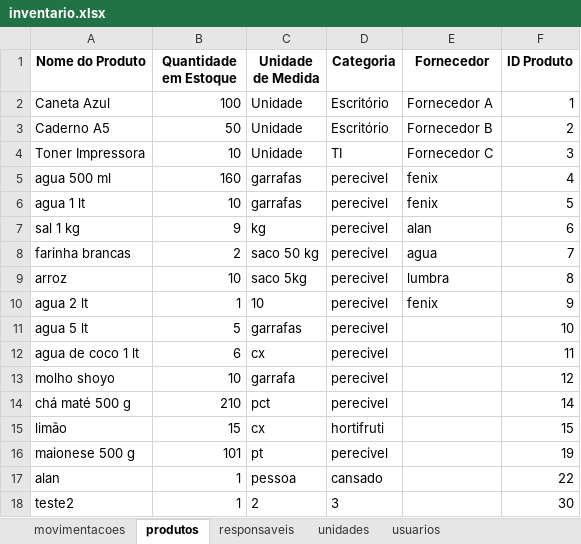
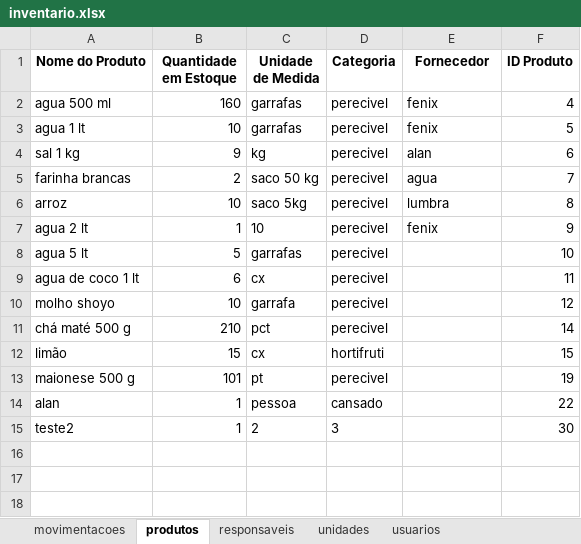
Before and after one commit to PuddingBach/meu-app-inventario, an Excel workbook: inventario.xlsx, sheet produtos, drawn as a sheet; values as stored, in another font and other column widths than the file's, no borders; the diff names each change by its address in the sheet, - before the commit and + after, or states it on an @@ line.

Commit message:
Add files via upload

```diff
--- a/inventario.xlsx (sheet produtos)
+++ b/inventario.xlsx (sheet produtos)
-row 2: Caneta Azul | 100 | Unidade | Escritório | Fornecedor A | 1
-row 3: Caderno A5 | 50 | Unidade | Escritório | Fornecedor B | 2
-row 4: Toner Impressora | 10 | Unidade | TI | Fornecedor C | 3
```
Also changed, not shown: sheet movimentacoes.
